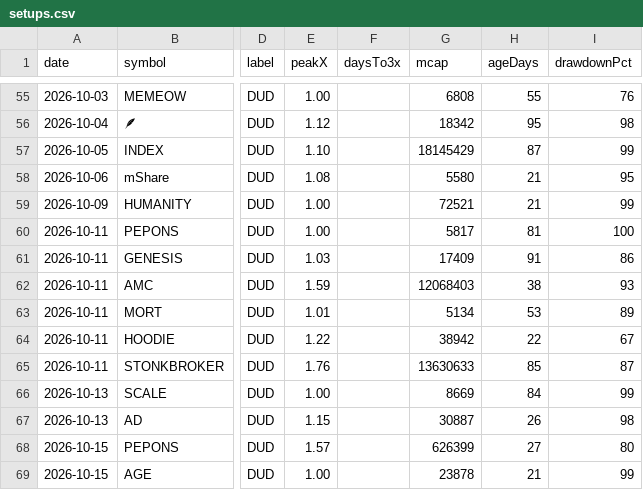
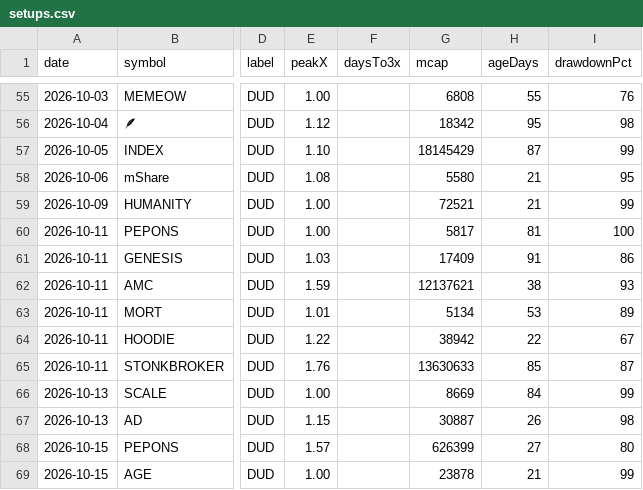
Before and after one commit to itsloashh/hood-scanner, a CSV file: data/research/setups.csv, drawn as a sheet; only a part is shown, gaps mark what is left out; the diff names each change by its address in the sheet, - before the commit and + after, or states it on an @@ line.

```diff
--- a/data/research/setups.csv
+++ b/data/research/setups.csv
-G62 (mcap): 12068403
+G62 (mcap): 12137621
```
Also changed, not shown: 5 other files.
